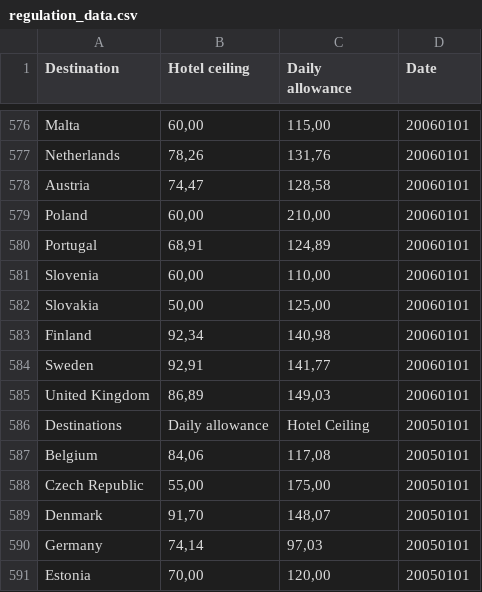
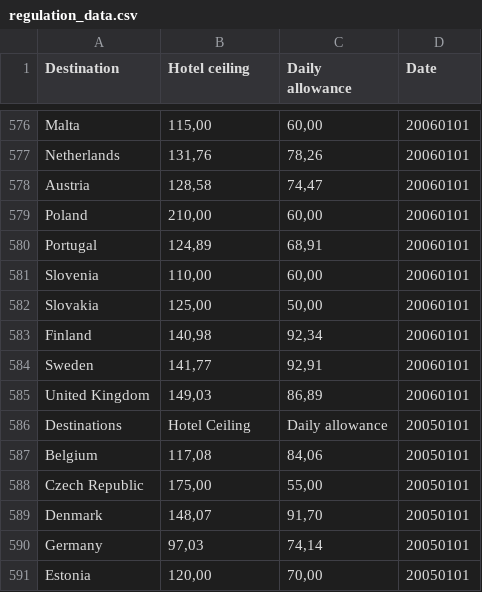
Before and after one commit to zufanka/2023-GUN_MIJ, a CSV file: blank_worksheets/regulation_data.csv, drawn as a sheet; only a part is shown, gaps mark what is left out; the diff covers the shown part only; the diff names each change by its address in the sheet, - before the commit and + after, or states it on an @@ line.

```diff
--- a/blank_worksheets/regulation_data.csv
+++ b/blank_worksheets/regulation_data.csv
-B576 (Hotel ceiling): 60,00
+B576 (Hotel ceiling): 115,00
-C576 (Daily allowance): 115,00
+C576 (Daily allowance): 60,00
-B577 (Hotel ceiling): 78,26
+B577 (Hotel ceiling): 131,76
-C577 (Daily allowance): 131,76
+C577 (Daily allowance): 78,26
-B578 (Hotel ceiling): 74,47
+B578 (Hotel ceiling): 128,58
-C578 (Daily allowance): 128,58
+C578 (Daily allowance): 74,47
-B579 (Hotel ceiling): 60,00
+B579 (Hotel ceiling): 210,00
-C579 (Daily allowance): 210,00
+C579 (Daily allowance): 60,00
-B580 (Hotel ceiling): 68,91
+B580 (Hotel ceiling): 124,89
-C580 (Daily allowance): 124,89
+C580 (Daily allowance): 68,91
-B581 (Hotel ceiling): 60,00
+B581 (Hotel ceiling): 110,00
-C581 (Daily allowance): 110,00
+C581 (Daily allowance): 60,00
-B582 (Hotel ceiling): 50,00
+B582 (Hotel ceiling): 125,00
-C582 (Daily allowance): 125,00
+C582 (Daily allowance): 50,00
-B583 (Hotel ceiling): 92,34
+B583 (Hotel ceiling): 140,98
-C583 (Daily allowance): 140,98
+C583 (Daily allowance): 92,34
-B584 (Hotel ceiling): 92,91
+B584 (Hotel ceiling): 141,77
-C584 (Daily allowance): 141,77
+C584 (Daily allowance): 92,91
-B585 (Hotel ceiling): 86,89
+B585 (Hotel ceiling): 149,03
-C585 (Daily allowance): 149,03
+C585 (Daily allowance): 86,89
-B586 (Hotel ceiling): Daily allowance
+B586 (Hotel ceiling): Hotel Ceiling
-C586 (Daily allowance): Hotel Ceiling
+C586 (Daily allowance): Daily allowance
-B587 (Hotel ceiling): 84,06
+B587 (Hotel ceiling): 117,08
-C587 (Daily allowance): 117,08
+C587 (Daily allowance): 84,06
-B588 (Hotel ceiling): 55,00
+B588 (Hotel ceiling): 175,00
-C588 (Daily allowance): 175,00
+C588 (Daily allowance): 55,00
-B589 (Hotel ceiling): 91,70
+B589 (Hotel ceiling): 148,07
-C589 (Daily allowance): 148,07
+C589 (Daily allowance): 91,70
-B590 (Hotel ceiling): 74,14
+B590 (Hotel ceiling): 97,03
-C590 (Daily allowance): 97,03
+C590 (Daily allowance): 74,14
-B591 (Hotel ceiling): 70,00
+B591 (Hotel ceiling): 120,00
-C591 (Daily allowance): 120,00
+C591 (Daily allowance): 70,00
```
Also changed, not shown: 124 edited cells elsewhere in this file, 4 other files.
